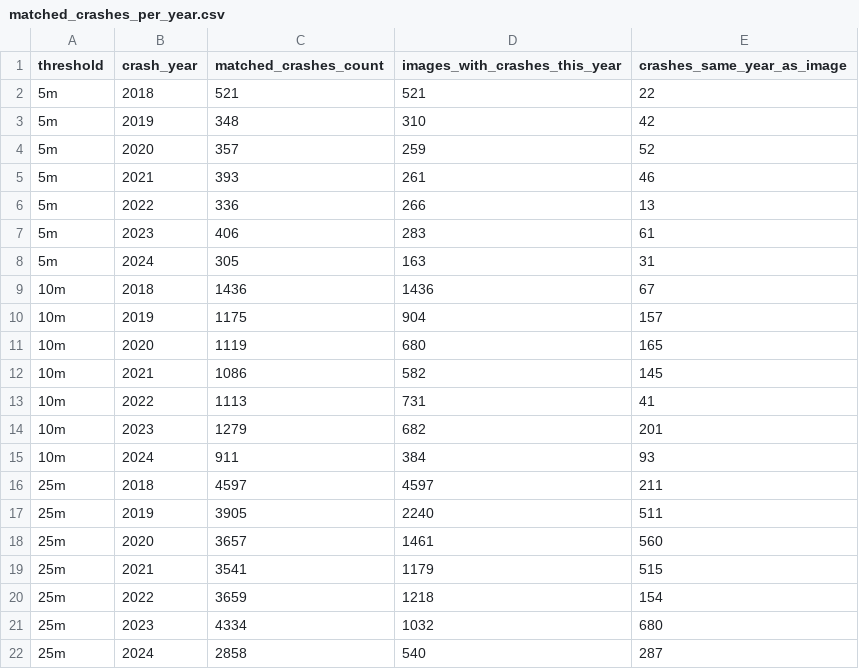
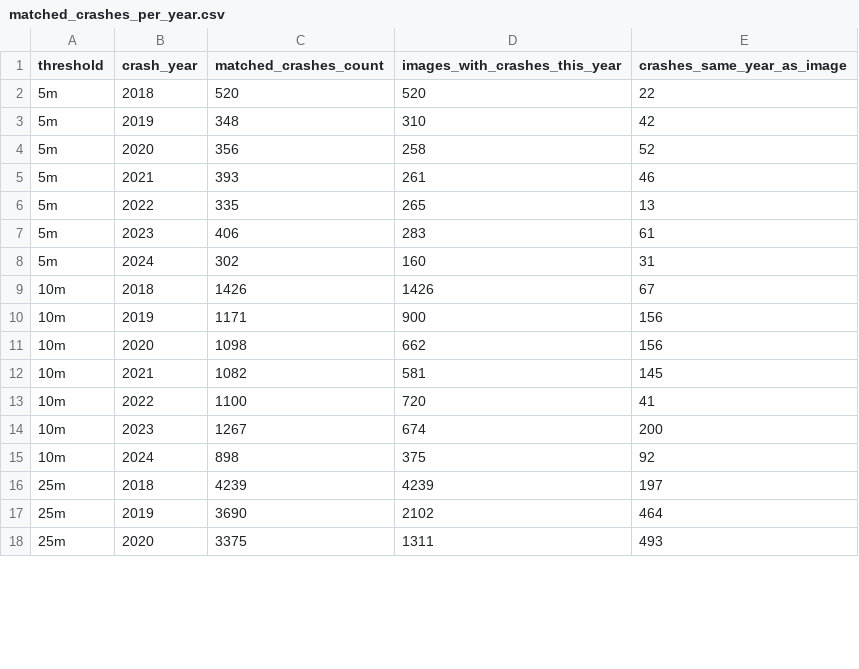
Before and after one commit to DarthLP/Road-vs-Crashes, a CSV file: reports/Matches/matched_crashes_per_year.csv, drawn as a sheet; only a part is shown; the diff covers the shown part only.

```diff
--- a/reports/Matches/matched_crashes_per_year.csv
+++ b/reports/Matches/matched_crashes_per_year.csv
@@ -1,22 +1,18 @@
 threshold,crash_year,matched_crashes_count,images_with_crashes_this_year,crashes_same_year_as_image
-5m,2018,521,521,22
+5m,2018,520,520,22
 5m,2019,348,310,42
-5m,2020,357,259,52
+5m,2020,356,258,52
 5m,2021,393,261,46
-5m,2022,336,266,13
+5m,2022,335,265,13
 5m,2023,406,283,61
-5m,2024,305,163,31
-10m,2018,1436,1436,67
-10m,2019,1175,904,157
-10m,2020,1119,680,165
-10m,2021,1086,582,145
-10m,2022,1113,731,41
-10m,2023,1279,682,201
-10m,2024,911,384,93
-25m,2018,4597,4597,211
-25m,2019,3905,2240,511
-25m,2020,3657,1461,560
-25m,2021,3541,1179,515
-25m,2022,3659,1218,154
-25m,2023,4334,1032,680
-25m,2024,2858,540,287
+5m,2024,302,160,31
+10m,2018,1426,1426,67
+10m,2019,1171,900,156
+10m,2020,1098,662,156
+10m,2021,1082,581,145
+10m,2022,1100,720,41
+10m,2023,1267,674,200
+10m,2024,898,375,92
+25m,2018,4239,4239,197
+25m,2019,3690,2102,464
+25m,2020,3375,1311,493
```
Also changed, not shown: 4 added rows elsewhere in this file, reports/Matches/crash_count_distributions.csv, reports/Matches/matching_summary_statistics.csv, 26 other files.
